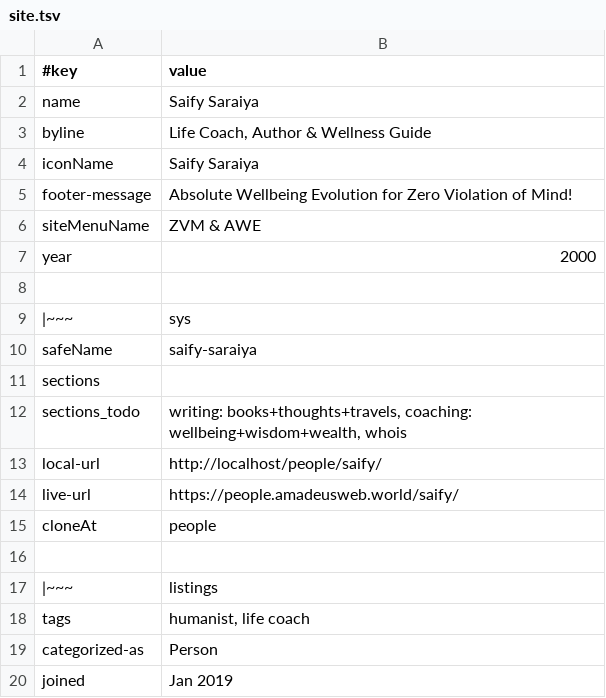
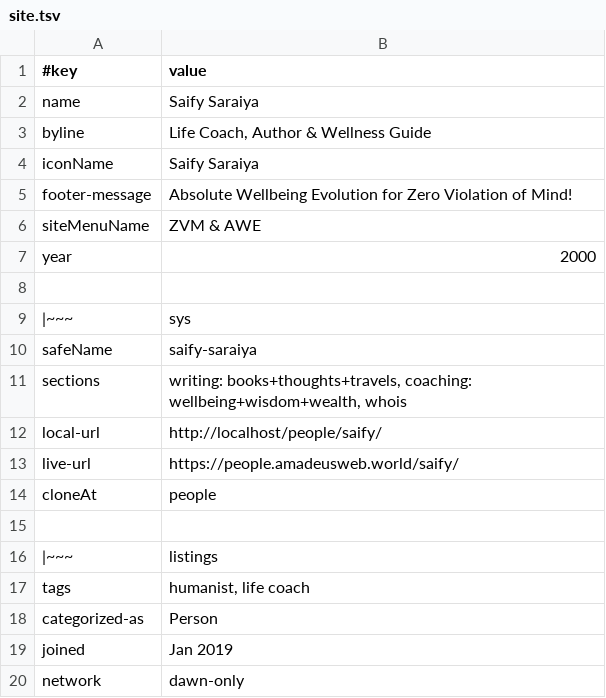
Before and after one commit to amadeus-web-members/saify, a TSV file: data/site.tsv, drawn as a sheet.

```diff
--- a/data/site.tsv
+++ b/data/site.tsv
@@ -10,4 +10,3 @@ year	2000
 safeName	saify-saraiya
-sections	
-sections_todo	writing: books+thoughts+travels, coaching: wellbeing+wisdom+wealth, whois
+sections	writing: books+thoughts+travels, coaching: wellbeing+wisdom+wealth, whois
 local-url	http://localhost/people/saify/
@@ -20 +19,2 @@ categorized-as	Person
 joined	Jan 2019
+network	dawn-only
```
Also changed, not shown: 13 other files.
